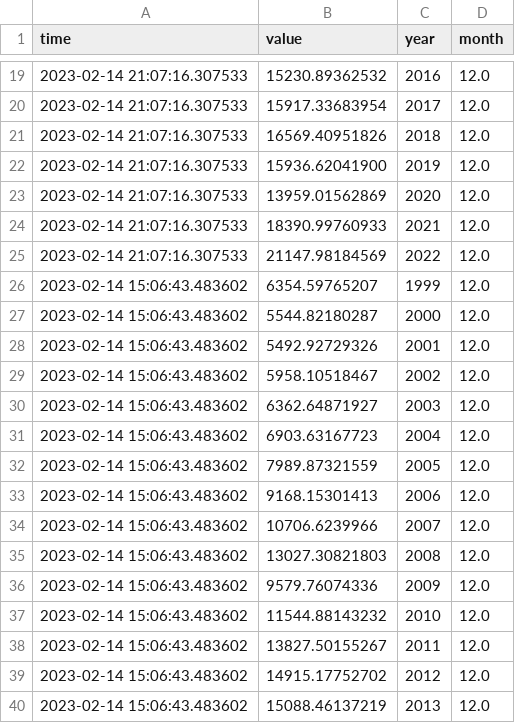
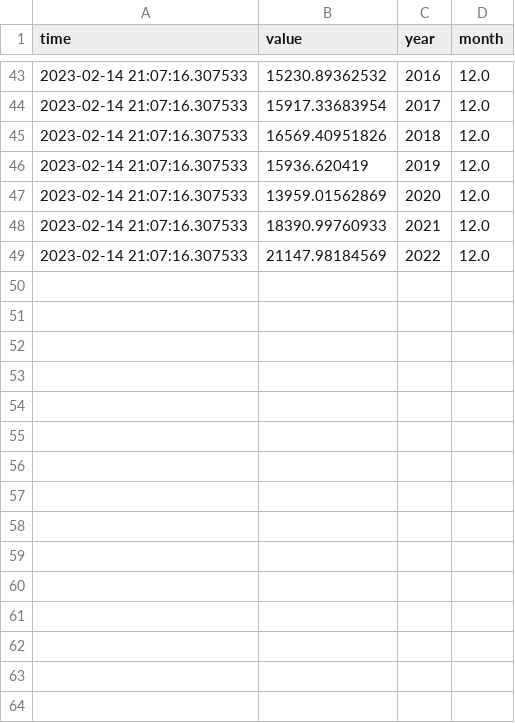
Before and after one commit to mmc00/tradecr, a CSV file: data/historical_imp_data_bccr.csv, drawn as a sheet; only a part is shown, gaps mark what is left out; the diff covers the shown part only.

```diff
--- a/data/historical_imp_data_bccr.csv
+++ b/data/historical_imp_data_bccr.csv
@@ -21,3 +45,3 @@ time|value|year|month
 2023-02-14 21:07:16.307533|16569.40951826|2018|12.0
-2023-02-14 21:07:16.307533|15936.62041900|2019|12.0
+2023-02-14 21:07:16.307533|15936.620419|2019|12.0
 2023-02-14 21:07:16.307533|13959.01562869|2020|12.0
@@ -25,16 +49 @@ time|value|year|month
 2023-02-14 21:07:16.307533|21147.98184569|2022|12.0
-2023-02-14 15:06:43.483602|6354.59765207|1999|12.0
-2023-02-14 15:06:43.483602|5544.82180287|2000|12.0
-2023-02-14 15:06:43.483602|5492.92729326|2001|12.0
-2023-02-14 15:06:43.483602|5958.10518467|2002|12.0
-2023-02-14 15:06:43.483602|6362.64871927|2003|12.0
-2023-02-14 15:06:43.483602|6903.63167723|2004|12.0
-2023-02-14 15:06:43.483602|7989.87321559|2005|12.0
-2023-02-14 15:06:43.483602|9168.15301413|2006|12.0
-2023-02-14 15:06:43.483602|10706.6239966|2007|12.0
-2023-02-14 15:06:43.483602|13027.30821803|2008|12.0
-2023-02-14 15:06:43.483602|9579.76074336|2009|12.0
-2023-02-14 15:06:43.483602|11544.88143232|2010|12.0
-2023-02-14 15:06:43.483602|13827.50155267|2011|12.0
-2023-02-14 15:06:43.483602|14915.17752702|2012|12.0
-2023-02-14 15:06:43.483602|15088.46137219|2013|12.0
```
Also changed, not shown: 24 added rows, 9 removed rows and 1 edited cell elsewhere in this file, 3 other files.
